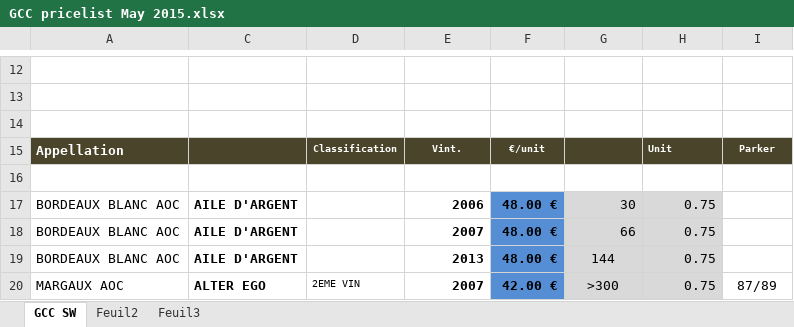
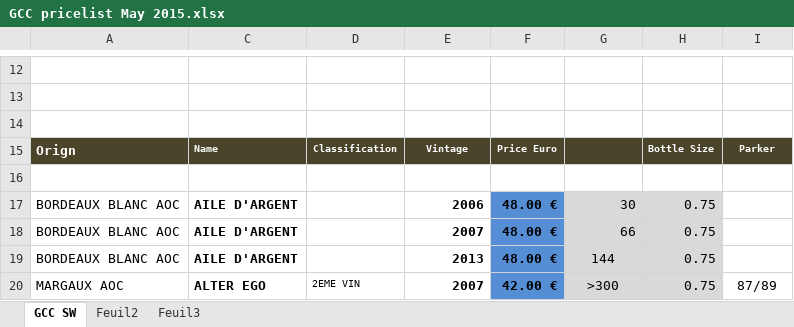
Before and after one commit to HoHo1979/comparewine, an Excel workbook: src/main/webapp/WEB-INF/wineprice/GCC pricelist May 2015.xlsx, sheet GCC SW, drawn as a sheet; only a part is shown, gaps mark what is left out; values as stored, in another font and other column widths than the file's, no borders; charts and pictures and table styles not drawn; removed rows and columns are numbered as before the commit, all else as after; the diff names each change by its address in the sheet, - before the commit and + after, or states it on an @@ line.

Commit message:
Finish compare price and put the cheaptest into the WinePrice

```diff
--- a/src/main/webapp/WEB-INF/wineprice/GCC pricelist May 2015.xlsx (sheet GCC SW)
+++ b/src/main/webapp/WEB-INF/wineprice/GCC pricelist May 2015.xlsx (sheet GCC SW)
-row 15: Appellation |  | Classification | Vint. | €/unit |  | Unit | Parker
+row 15: Orign | Name | Classification | Vintage | Price Euro |  | Bottle Size | Parker
```
Also changed, not shown: charts or pictures, src/main/webapp/WEB-INF/wineprice/09 23 15 Grand Cru Price List.xlsx, src/main/webapp/WEB-INF/wineprice/Tarif Formats 2016 Duclot Export.xlsx, 11 other files.
